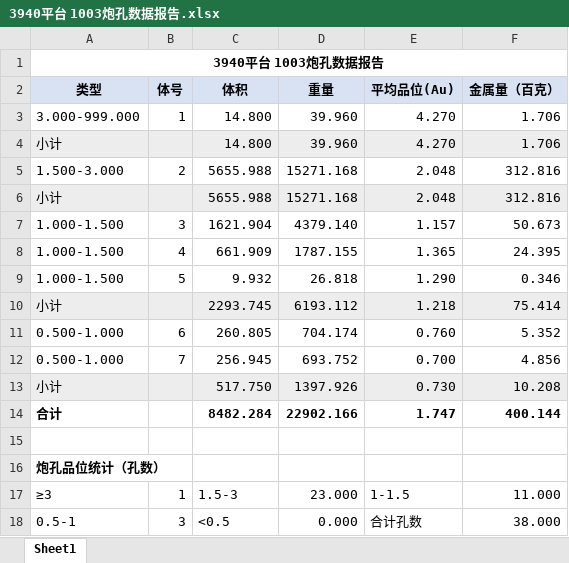
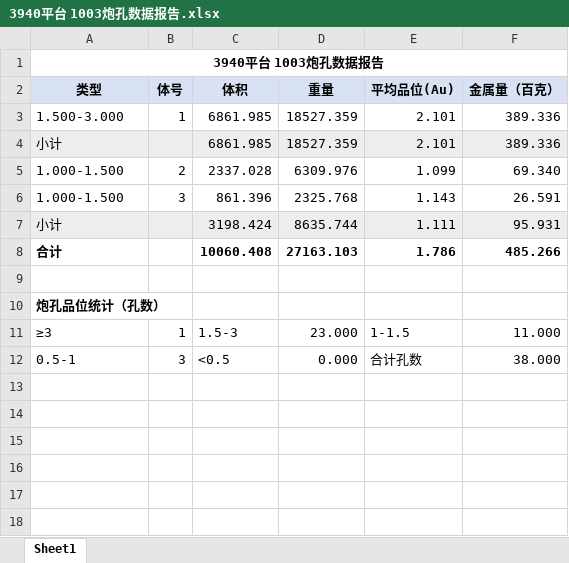
Before and after one commit to bit479/auto-second-mining, an Excel workbook: 北部山头3940平台2026/7、单日数据/北部山头3940平台-1003/二次圈矿成果_auto/3940平台 1003炮孔数据报告.xlsx, sheet Sheet1, drawn as a sheet; values as stored, in another font and other column widths than the file's, no borders; removed rows and columns are numbered as before the commit, all else as after; the diff names each change by its address in the sheet, - before the commit and + after, or states it on an @@ line.

```diff
--- a/北部山头3940平台2026/7、单日数据/北部山头3940平台-1003/二次圈矿成果_auto/3940平台 1003炮孔数据报告.xlsx (sheet Sheet1)
+++ b/北部山头3940平台2026/7、单日数据/北部山头3940平台-1003/二次圈矿成果_auto/3940平台 1003炮孔数据报告.xlsx (sheet Sheet1)
-row 3: 3.000-999.000 | 1 | 14.800 | 39.960 | 4.270 | 1.706
-row 4: 小计 |  | 14.800 | 39.960 | 4.270 | 1.706
-row 5: 1.500-3.000 | 2 | 5655.988 | 15271.168 | 2.048 | 312.816
-row 6: 小计 |  | 5655.988 | 15271.168 | 2.048 | 312.816
+row 3: 1.500-3.000 | 1 | 6861.985 | 18527.359 | 2.101 | 389.336
+row 4: 小计 |  | 6861.985 | 18527.359 | 2.101 | 389.336
+row 5: 1.000-1.500 | 2 | 2337.028 | 6309.976 | 1.099 | 69.340
-C6 (体积): 1621.904
+C6 (体积): 861.396
-D6 (重量): 4379.140
+D6 (重量): 2325.768
-E6 (平均品位(Au)): 1.157
+E6 (平均品位(Au)): 1.143
-F6 (金属量（百克）): 50.673
+F6 (金属量（百克）): 26.591
-row 8: 1.000-1.500 | 4 | 661.909 | 1787.155 | 1.365 | 24.395
-row 9: 1.000-1.500 | 5 | 9.932 | 26.818 | 1.290 | 0.346
-row 10: 小计 |  | 2293.745 | 6193.112 | 1.218 | 75.414
-row 11: 0.500-1.000 | 6 | 260.805 | 704.174 | 0.760 | 5.352
-row 12: 0.500-1.000 | 7 | 256.945 | 693.752 | 0.700 | 4.856
-row 13: 小计 |  | 517.750 | 1397.926 | 0.730 | 10.208
-row 14: 合计 |  | 8482.284 | 22902.166 | 1.747 | 400.144
+row 7: 小计 |  | 3198.424 | 8635.744 | 1.111 | 95.931
+row 8: 合计 |  | 10060.408 | 27163.103 | 1.786 | 485.266
```
Also changed, not shown: 10 other files.
